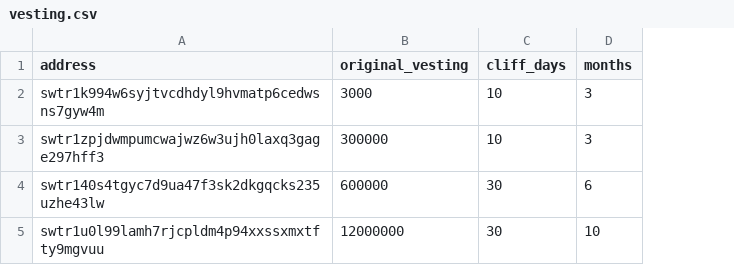
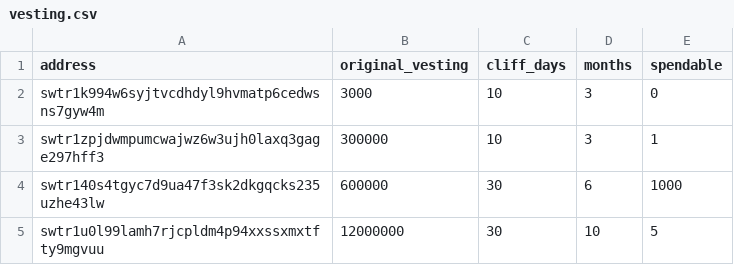
Before and after one commit to SigmaGmbH/swisstronik-chain, a CSV file: scripts/genesis/misc/vesting.csv, drawn as a sheet; the diff names each change by its address in the sheet, - before the commit and + after, or states it on an @@ line.

Commit message:
chore: add spendable balance column to vesting

```diff
--- a/scripts/genesis/misc/vesting.csv
+++ b/scripts/genesis/misc/vesting.csv
+column E (spendable), rows 2-5: 0 | 1 | 1000 | 5
```
Also changed, not shown: 1 other file.
